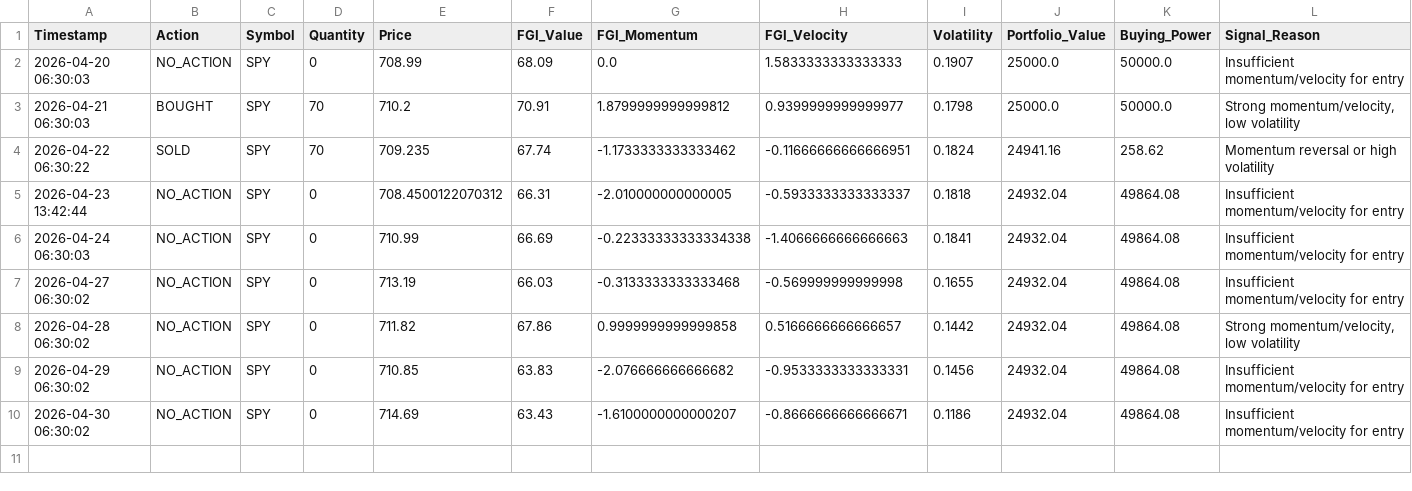
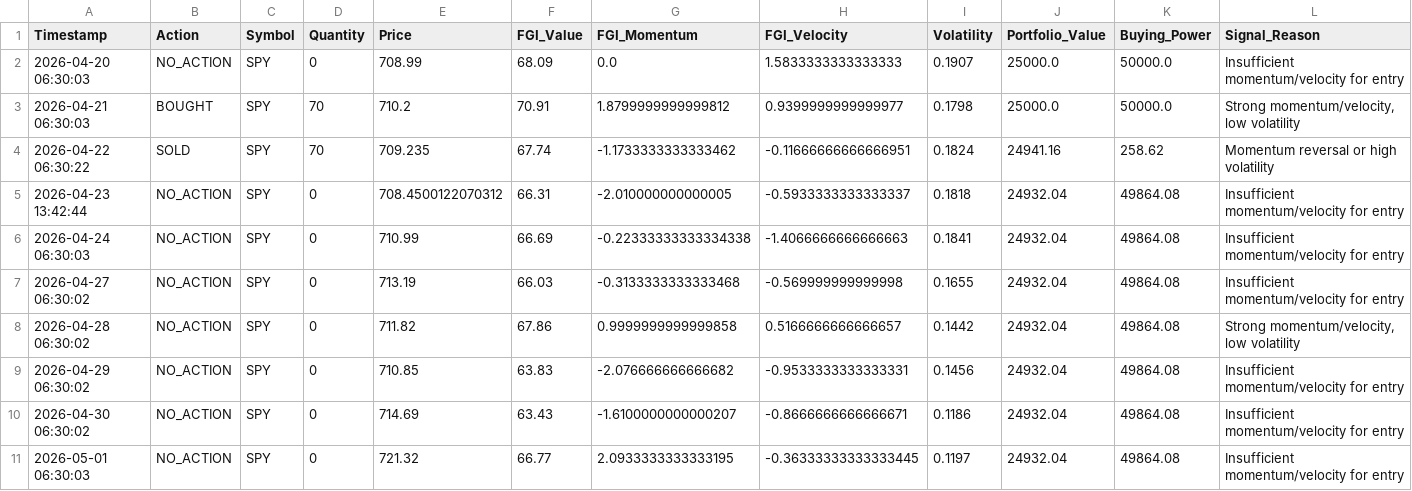
Before and after one commit to Vatmuri2/feargreed, a CSV file: trading_log_BOD.csv, drawn as a sheet; only a part is shown; rows hold the shown columns only; the diff names each change by its address in the sheet, - before the commit and + after, or states it on an @@ line.

```diff
--- a/trading_log_BOD.csv
+++ b/trading_log_BOD.csv
+row 11: 2026-05-01 06:30:03 | NO_ACTION | SPY | 0 | 721.32 | 66.77 | 2.0933333333333195 | -0.36333333333333445 | 0.1197 | 24932.04 | 49864.08 | Insufficient momentum/velocity for entry
```
Also changed, not shown: datasets/fear_greed_forward_test_afternoon.csv, datasets/fear_greed_forward_test_morning.csv, 1 other file.
